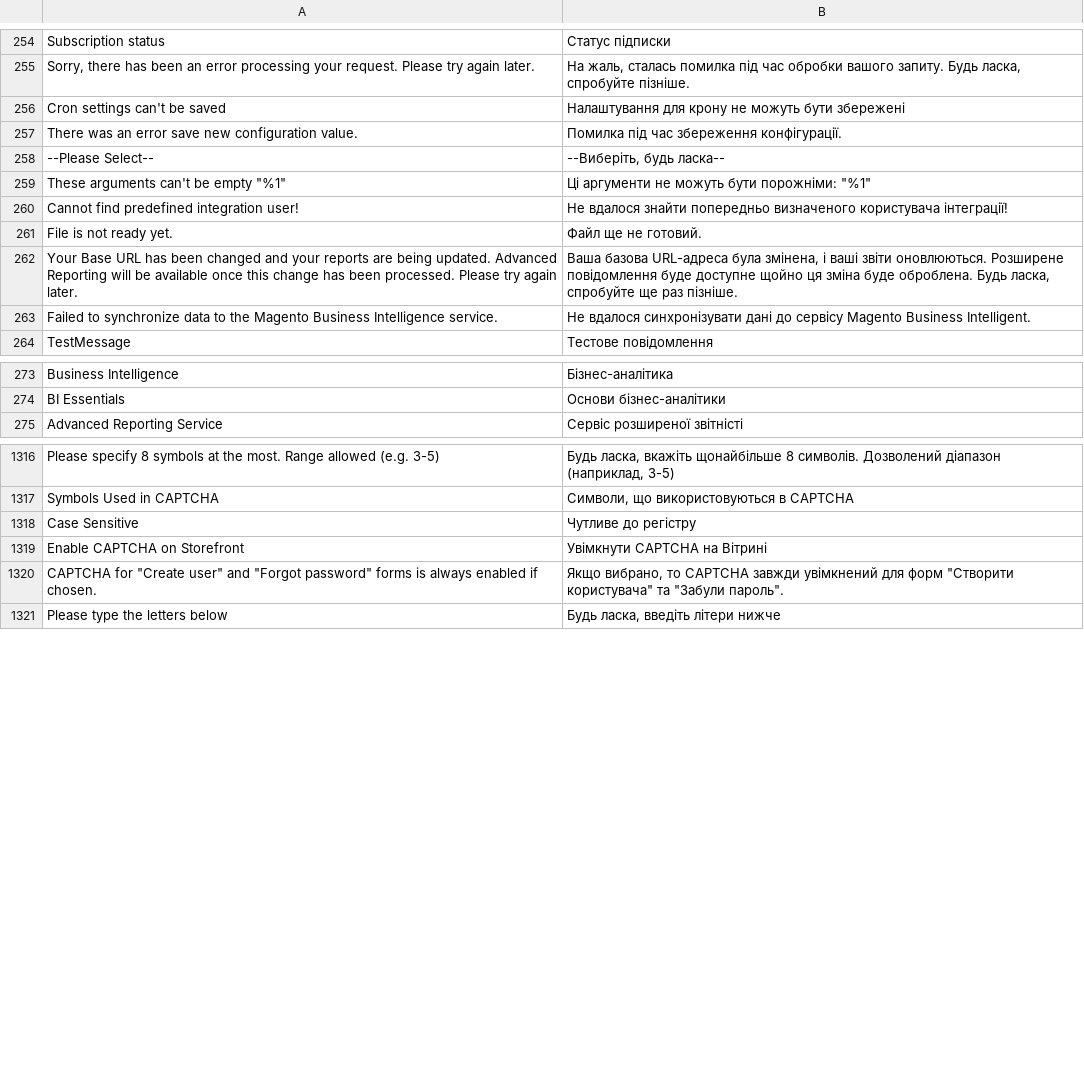
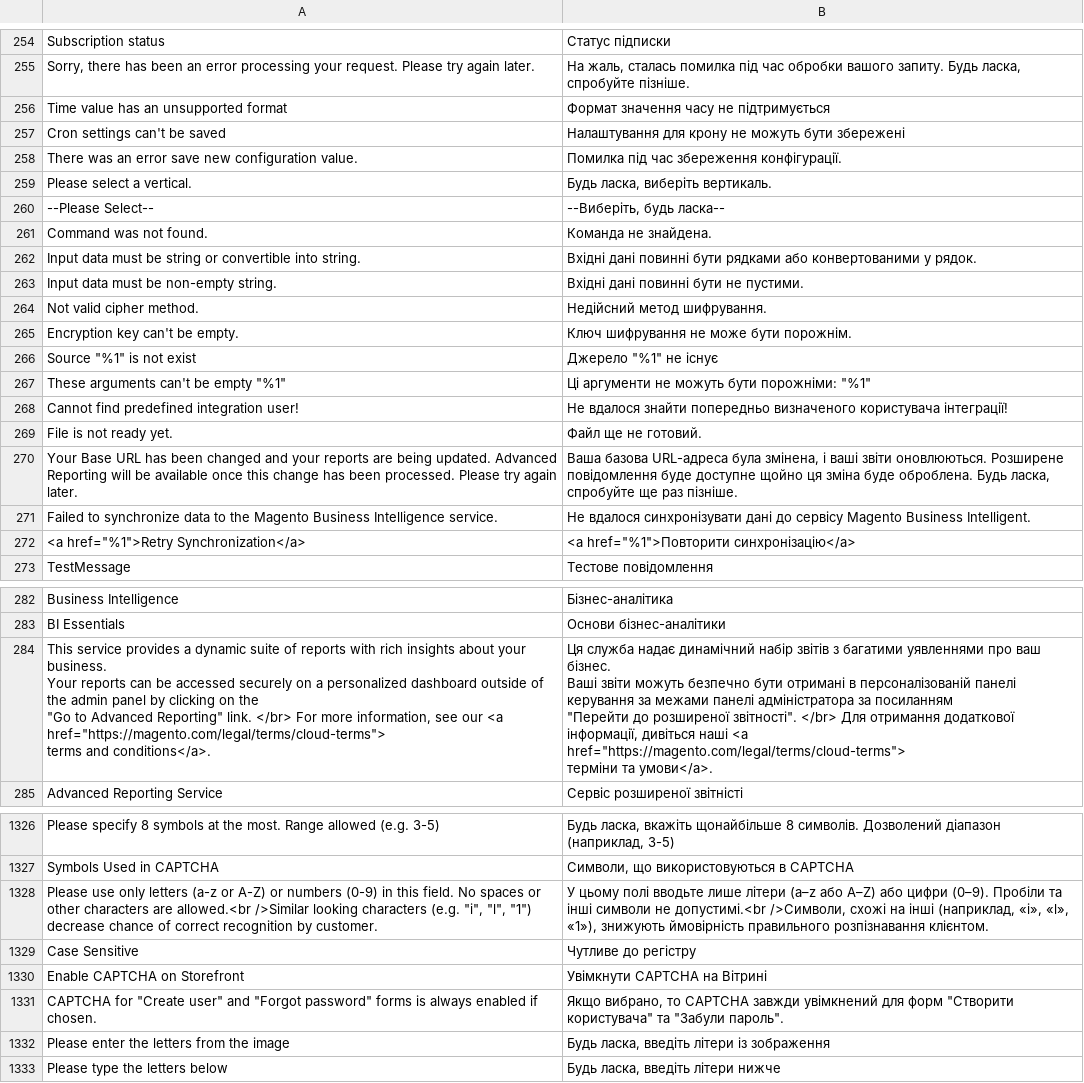
Before and after one commit to magento-l10n/language-uk_UA, a CSV file: uk_UA.csv, drawn as a sheet; only a part is shown, gaps mark what is left out; ↵ is a line break in a cell; the diff names each change by its address in the sheet, - before the commit and + after, or states it on an @@ line.

Commit message:
Updating translations from Crowdin.

```diff
--- a/uk_UA.csv
+++ b/uk_UA.csv
+row 256: Time value has an unsupported format | Формат значення часу не підтримується
+row 259: Please select a vertical. | Будь ласка, виберіть вертикаль.
+row 261: Command was not found. | Команда не знайдена.
+row 262: Input data must be string or convertible into string. | Вхідні дані повинні бути рядками або конвертованими у рядок.
+row 263: Input data must be non-empty string. | Вхідні дані повинні бути не пустими.
+row 264: Not valid cipher method. | Недійсний метод шифрування.
+row 265: Encryption key can't be empty. | Ключ шифрування не може бути порожнім.
+row 266: Source "%1" is not exist | Джерело "%1" не існує
+row 272: <a href="%1">Retry Synchronization</a> | <a href="%1">Повторити синхронізацію</a>
+row 284: This service provides a dynamic suite of reports with rich insights about your business. ↵ Your reports can be accessed securely on a personalized dashboard outside of the admin panel by clicking on the ↵ "Go to Advanced Reporting" link. </br> For more information, see our <a href="https://magento.com/legal/terms/cloud-terms"> ↵ terms and conditions</a>. | Ця служба надає динамічний набір звітів з багатими уявленнями про ваш бізнес. ↵ Ваші звіти можуть безпечно бути отримані в персоналізованій панелі керування за межами панелі адміністратора за посиланням ↵ "Перейти до розширеної звітності". </br> Для отримання додаткової інформації, дивіться наші <a href="https://magento.com/legal/terms/cloud-terms"> ↵ терміни та умови</a>.
+row 1328: Please use only letters (a-z or A-Z) or numbers (0-9) in this field. No spaces or other characters are allowed.<br />Similar looking characters (e.g. "i", "l", "1") decrease chance of correct recognition by customer. | У цьому полі вводьте лише літери (a–z або A–Z) або цифри (0–9). Пробіли та інші символи не допустимі.<br />Символи, схожі на інші (наприклад, «i», «l», «1»), знижують ймовірність правильного розпізнавання клієнтом.
+row 1332: Please enter the letters from the image | Будь ласка, введіть літери із зображення
```
Also changed, not shown: 1 other file.
